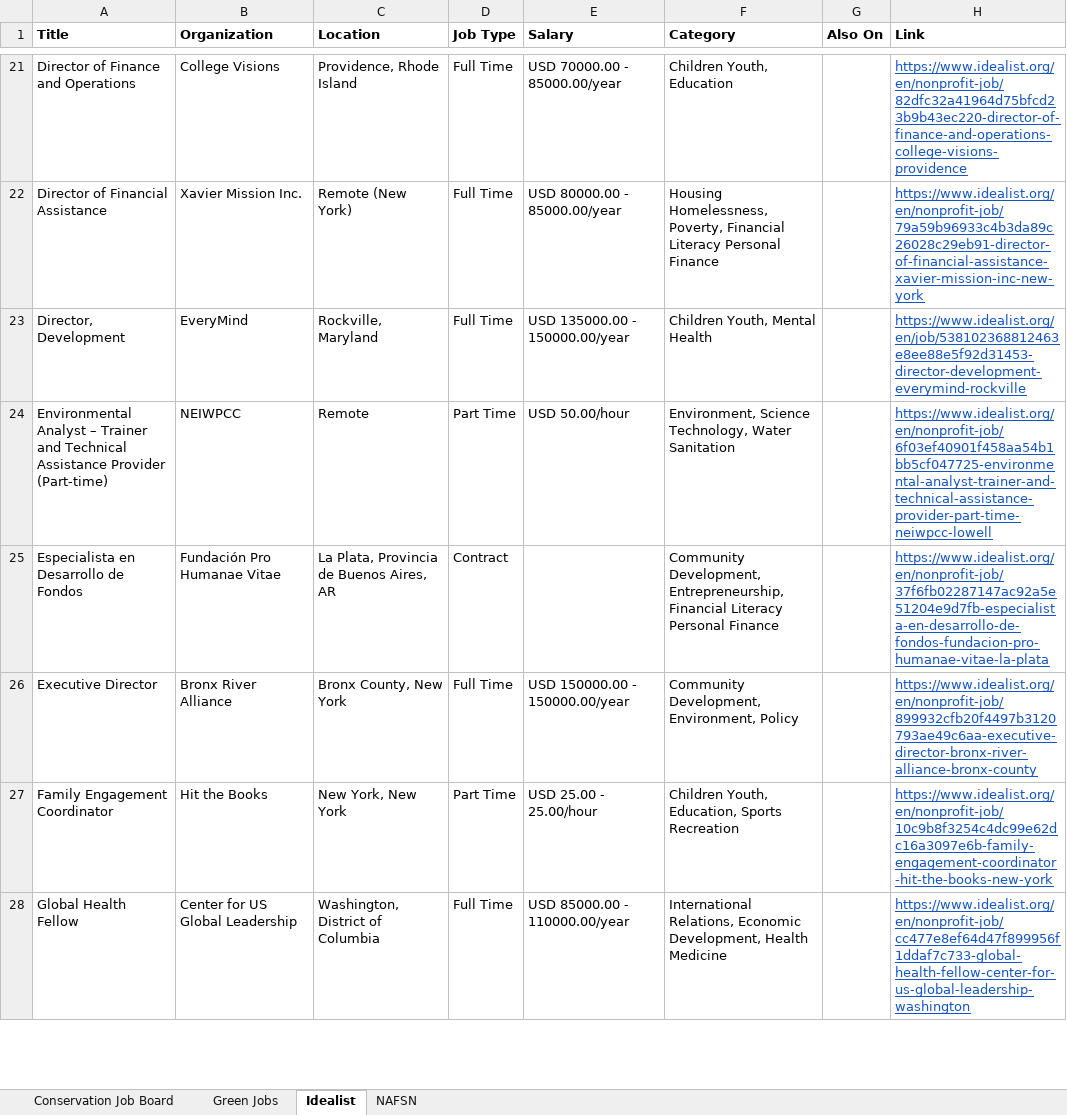
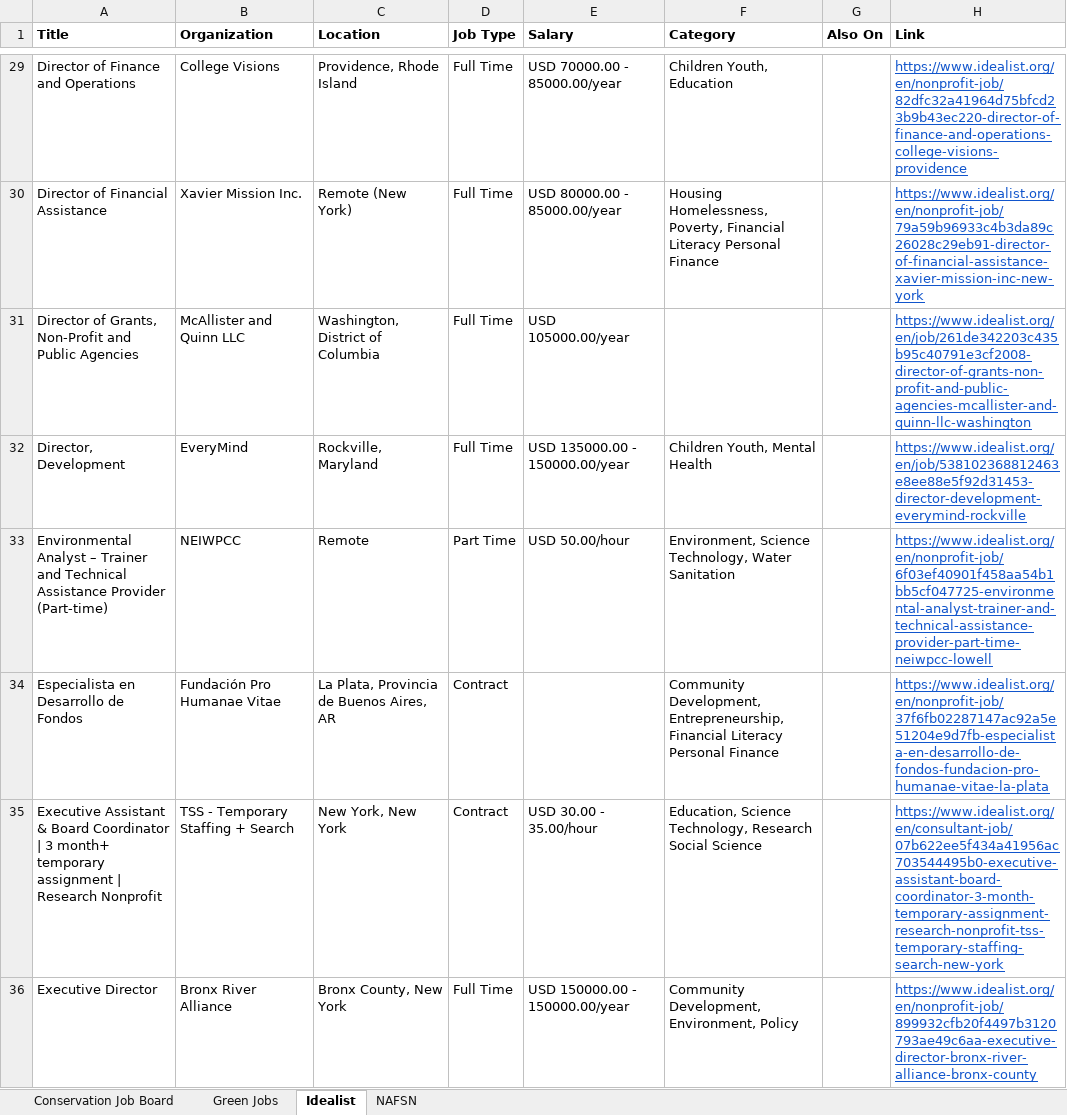
Before and after one commit to dchandarana07/jobs-digest, an Excel workbook: docs/xlsx/jobs-2026-10-28.xlsx, sheet Idealist, drawn as a sheet; only a part is shown, gaps mark what is left out; the shorter side is filled out with more unchanged rows; values as stored, in another font and other column widths than the file's, no borders; the diff covers the shown part only; the diff names each change by its address in the sheet, - before the commit and + after, or states it on an @@ line.

```diff
--- a/docs/xlsx/jobs-2026-10-28.xlsx (sheet Idealist)
+++ b/docs/xlsx/jobs-2026-10-28.xlsx (sheet Idealist)
+row 31: Director of Grants, Non-Profit and Public Agencies | McAllister and Quinn LLC | Washington, District of Columbia | Full Time | USD 105000.00/year |  |  | https://www.idealist.org/en/job/261de342203c435b95c40791e3cf2008-director-of-grants-non-profit-and-public-agencies-mcallister-and-quinn-llc-washington
+row 35: Executive Assistant & Board Coordinator | 3 month+ temporary assignment | Research Nonprofit | TSS - Temporary Staffing + Search | New York, New York | Contract | USD 30.00 - 35.00/hour | Education, Science Technology, Research Social Science |  | https://www.idealist.org/en/consultant-job/07b622ee5f434a41956ac703544495b0-executive-assistant-board-coordinator-3-month-temporary-assignment-research-nonprofit-tss-temporary-staffing-search-new-york
```
Also changed, not shown: 37 added rows elsewhere in this sheet, 5 other files.
